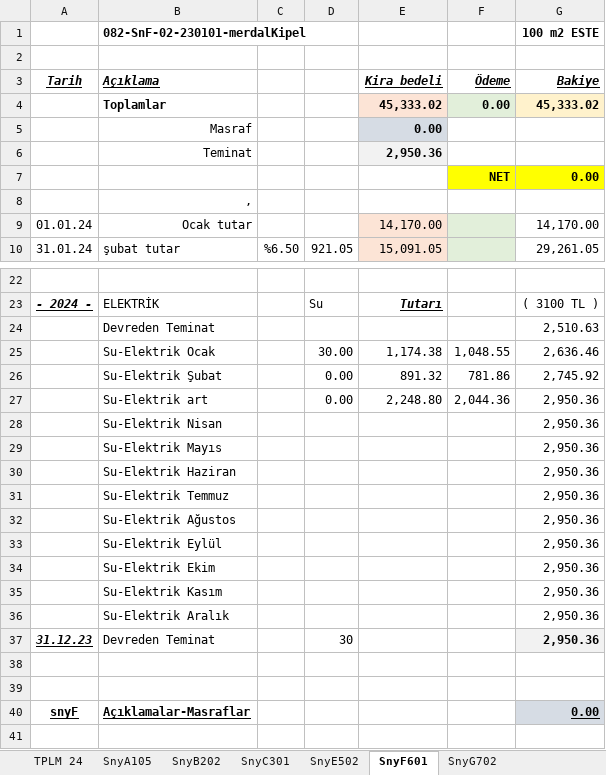
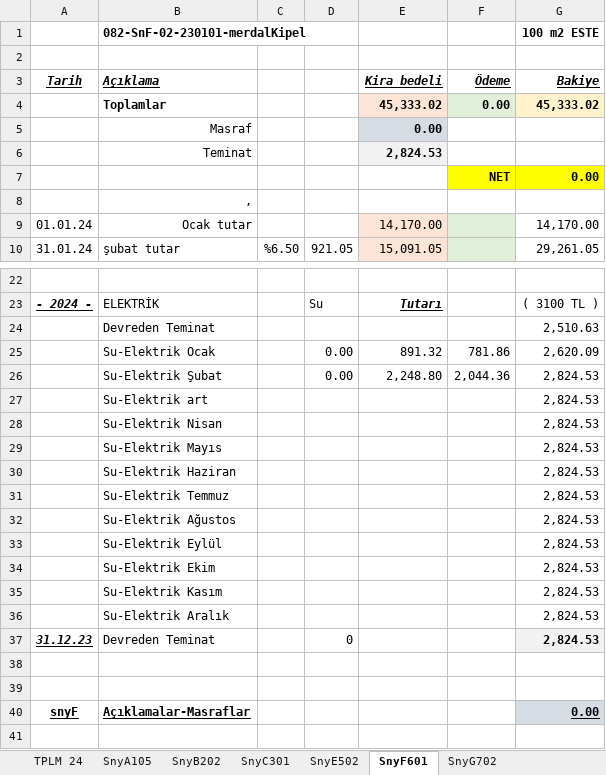
Before and after one commit to roboturx/tdy, an Excel workbook: 02-24-sny.xlsx, sheet SnyF601, drawn as a sheet; only a part is shown, gaps mark what is left out; values as stored, in another font and other column widths than the file's, no borders; removed rows and columns are numbered as before the commit, all else as after; the diff names each change by its address in the sheet, - before the commit and + after, or states it on an @@ line.

```diff
--- a/02-24-sny.xlsx (sheet SnyF601)
+++ b/02-24-sny.xlsx (sheet SnyF601)
-E6: 2,950.36
+E6: 2,824.53
-row 25:  | Su-Elektrik Ocak |  | 30.00 | 1,174.38 | 1,048.55 | 2,636.46
-B25 (082-SnF-02-230101-merdalKipel): Su-Elektrik Şubat
+B25 (082-SnF-02-230101-merdalKipel): Su-Elektrik Ocak
-G25 (100 m2 ESTE): 2,745.92
+G25 (100 m2 ESTE): 2,620.09
-B26 (082-SnF-02-230101-merdalKipel): Su-Elektrik art
+B26 (082-SnF-02-230101-merdalKipel): Su-Elektrik Şubat
-G26 (100 m2 ESTE): 2,950.36
+G26 (100 m2 ESTE): 2,824.53
-row 28:  | Su-Elektrik Nisan |  |  |  |  | 2,950.36
-row 29:  | Su-Elektrik Mayıs |  |  |  |  | 2,950.36
-row 30:  | Su-Elektrik Haziran |  |  |  |  | 2,950.36
-row 31:  | Su-Elektrik Temmuz |  |  |  |  | 2,950.36
-row 32:  | Su-Elektrik Ağustos |  |  |  |  | 2,950.36
-row 33:  | Su-Elektrik Eylül |  |  |  |  | 2,950.36
-row 34:  | Su-Elektrik Ekim |  |  |  |  | 2,950.36
-row 35:  | Su-Elektrik Kasım |  |  |  |  | 2,950.36
-row 36:  | Su-Elektrik Aralık |  |  |  |  | 2,950.36
+row 27:  | Su-Elektrik art |  |  |  |  | 2,824.53
+row 28:  | Su-Elektrik Nisan |  |  |  |  | 2,824.53
+row 29:  | Su-Elektrik Mayıs |  |  |  |  | 2,824.53
+row 30:  | Su-Elektrik Haziran |  |  |  |  | 2,824.53
+row 31:  | Su-Elektrik Temmuz |  |  |  |  | 2,824.53
+row 32:  | Su-Elektrik Ağustos |  |  |  |  | 2,824.53
+row 33:  | Su-Elektrik Eylül |  |  |  |  | 2,824.53
+row 34:  | Su-Elektrik Ekim |  |  |  |  | 2,824.53
+row 35:  | Su-Elektrik Kasım |  |  |  |  | 2,824.53
+row 36:  | Su-Elektrik Aralık |  |  |  |  | 2,824.53
-D37: 30
+D37: 0
-G37 (100 m2 ESTE): 2,950.36
+G37 (100 m2 ESTE): 2,824.53
```
Also changed, not shown: sheet SnyB202, sheet SnyC301, sheet SnyE502, sheet SnyG702, sheet TPLM 24, formulas that keep their value, 04-24-Gnlkx.xlsx, 05-24-YTRM.xlsx, 1 other file.
